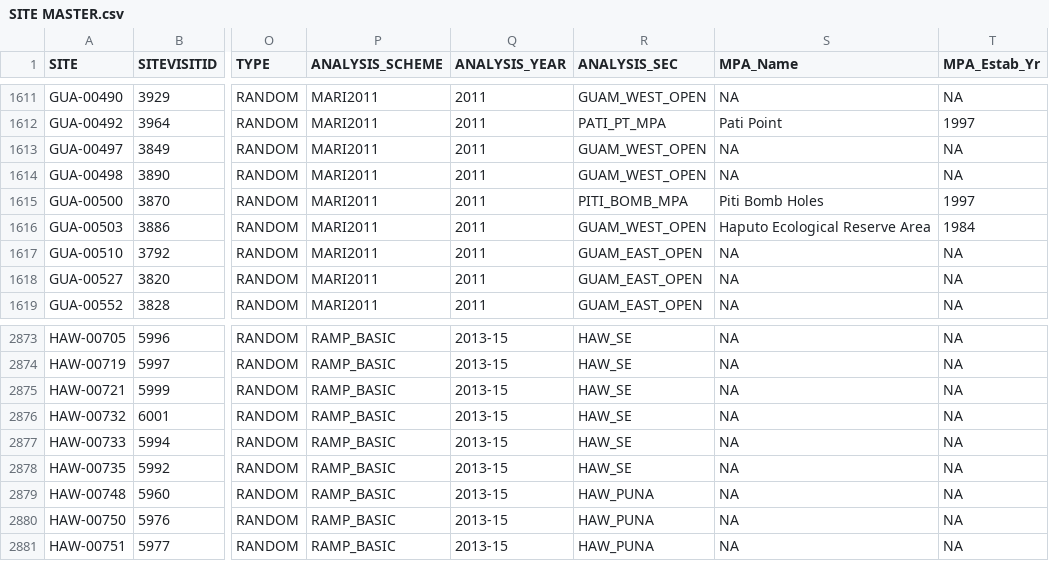
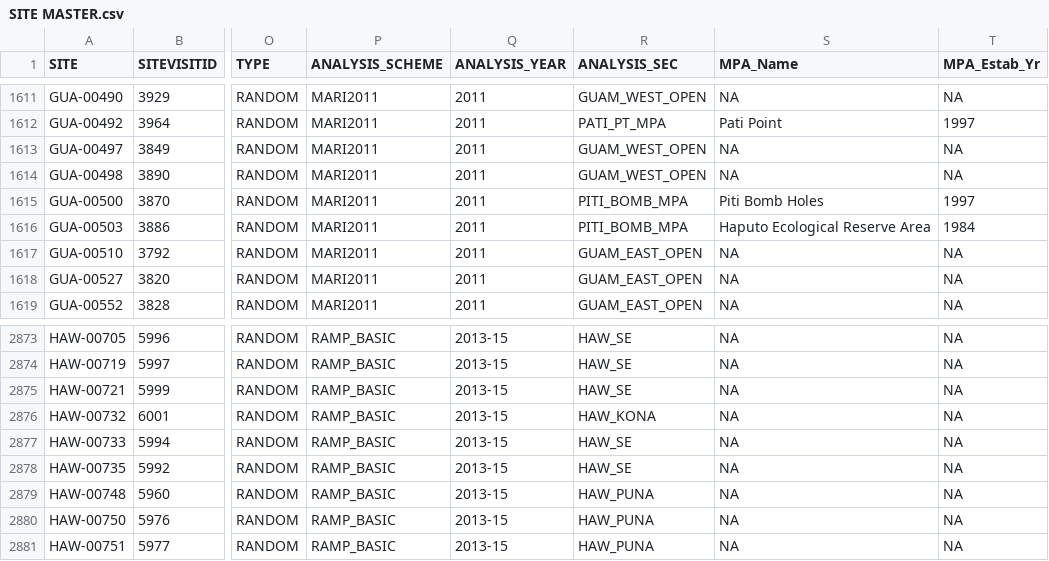
Before and after one commit to fish-crep/fish-paste, a CSV file: data/SITE MASTER.csv, drawn as a sheet; only a part is shown, gaps mark what is left out; the diff names each change by its address in the sheet, - before the commit and + after, or states it on an @@ line.

Commit message:
Small fixes to SITEMASTER
2 SITES had wrong SEC_NAME. Fixed after using the new code to get
SECTOR for a given LAT-LONG

```diff
--- a/data/SITE MASTER.csv
+++ b/data/SITE MASTER.csv
-R1616 (ANALYSIS_SEC): GUAM_WEST_OPEN
+R1616 (ANALYSIS_SEC): PITI_BOMB_MPA
-R2876 (ANALYSIS_SEC): HAW_SE
+R2876 (ANALYSIS_SEC): HAW_KONA
```
Also changed, not shown: 1 other file.
